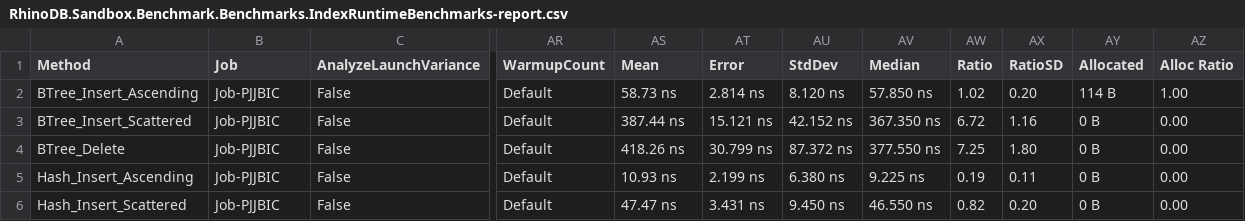
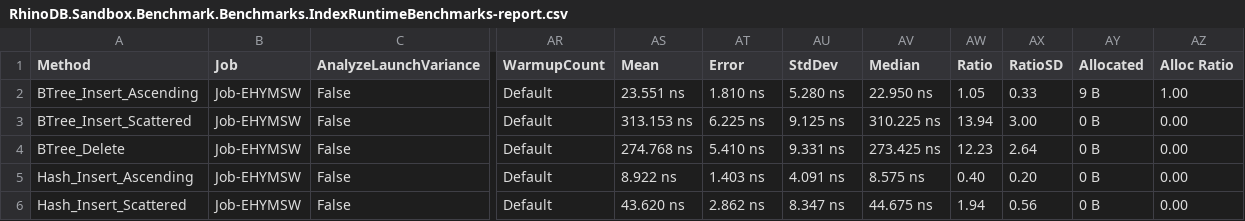
Before and after one commit to Mehmovic/csharp-in-memory-db-project, a CSV file: BenchmarkDotNet.Artifacts/results/RhinoDB.Sandbox.Benchmark.Benchmarks.IndexRuntimeBenchmarks-report.csv, drawn as a sheet; only a part is shown, gaps mark what is left out; the diff covers the shown part only; the diff names each change by its address in the sheet, - before the commit and + after, or states it on an @@ line.

```diff
--- a/BenchmarkDotNet.Artifacts/results/RhinoDB.Sandbox.Benchmark.Benchmarks.IndexRuntimeBenchmarks-report.csv
+++ b/BenchmarkDotNet.Artifacts/results/RhinoDB.Sandbox.Benchmark.Benchmarks.IndexRuntimeBenchmarks-report.csv
-B2:B6 (Job): Job-PJJBIC
+B2:B6 (Job): Job-EHYMSW
-AS2 (Mean): 58.73 ns
+AS2 (Mean): 23.551 ns
-AT2 (Error): 2.814 ns
+AT2 (Error): 1.810 ns
-AU2 (StdDev): 8.120 ns
+AU2 (StdDev): 5.280 ns
-AV2 (Median): 57.850 ns
+AV2 (Median): 22.950 ns
-AW2 (Ratio): 1.02
+AW2 (Ratio): 1.05
-AX2 (RatioSD): 0.20
+AX2 (RatioSD): 0.33
-AY2 (Allocated): 114 B
+AY2 (Allocated): 9 B
-AS3 (Mean): 387.44 ns
+AS3 (Mean): 313.153 ns
-AT3 (Error): 15.121 ns
+AT3 (Error): 6.225 ns
-AU3 (StdDev): 42.152 ns
+AU3 (StdDev): 9.125 ns
-AV3 (Median): 367.350 ns
+AV3 (Median): 310.225 ns
-AW3 (Ratio): 6.72
+AW3 (Ratio): 13.94
-AX3 (RatioSD): 1.16
+AX3 (RatioSD): 3.00
-AS4 (Mean): 418.26 ns
+AS4 (Mean): 274.768 ns
-AT4 (Error): 30.799 ns
+AT4 (Error): 5.410 ns
-AU4 (StdDev): 87.372 ns
+AU4 (StdDev): 9.331 ns
-AV4 (Median): 377.550 ns
+AV4 (Median): 273.425 ns
-AW4 (Ratio): 7.25
+AW4 (Ratio): 12.23
-AX4 (RatioSD): 1.80
+AX4 (RatioSD): 2.64
-AS5 (Mean): 10.93 ns
+AS5 (Mean): 8.922 ns
-AT5 (Error): 2.199 ns
+AT5 (Error): 1.403 ns
-AU5 (StdDev): 6.380 ns
+AU5 (StdDev): 4.091 ns
-AV5 (Median): 9.225 ns
+AV5 (Median): 8.575 ns
-AW5 (Ratio): 0.19
+AW5 (Ratio): 0.40
-AX5 (RatioSD): 0.11
+AX5 (RatioSD): 0.20
-AS6 (Mean): 47.47 ns
+AS6 (Mean): 43.620 ns
-AT6 (Error): 3.431 ns
+AT6 (Error): 2.862 ns
-AU6 (StdDev): 9.450 ns
+AU6 (StdDev): 8.347 ns
-AV6 (Median): 46.550 ns
+AV6 (Median): 44.675 ns
-AW6 (Ratio): 0.82
+AW6 (Ratio): 1.94
-AX6 (RatioSD): 0.20
+AX6 (RatioSD): 0.56
```
Also changed, not shown: 32 edited cells elsewhere in this file, BenchmarkDotNet.Artifacts/results/RhinoDB.Sandbox.Benchmark.Benchmarks.CompositeIndexBenchmarks-report.csv, BenchmarkDotNet.Artifacts/results/RhinoDB.Sandbox.Benchmark.Benchmarks.IndexBenchmarks-report.csv, 39 other files.
